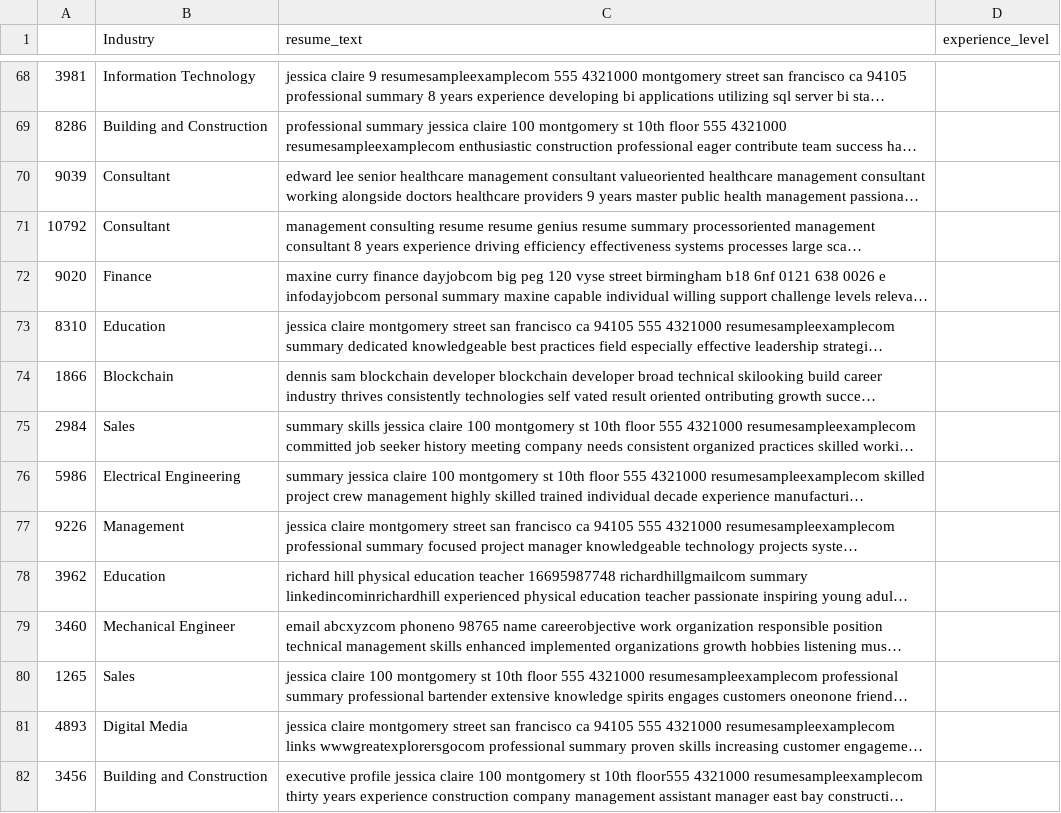
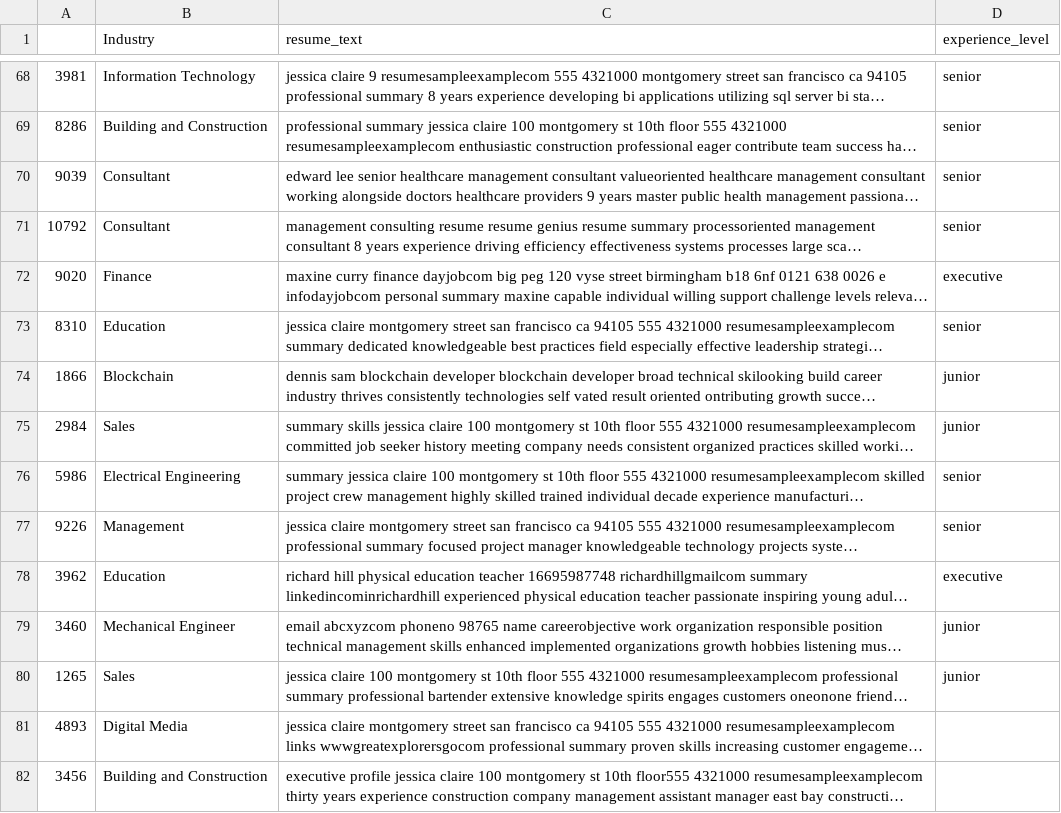
Before and after one commit to ece1786-2024/ResuMatch, a CSV file: datasets/local_datasets/ResumeFeatures.csv, drawn as a sheet; only a part is shown, gaps mark what is left out; long unchanged cells end in …; the diff covers the shown part only; the diff names each change by its address in the sheet, - before the commit and + after, or states it on an @@ line.

Commit message:
annotate new experience level data

```diff
--- a/datasets/local_datasets/ResumeFeatures.csv
+++ b/datasets/local_datasets/ResumeFeatures.csv
-D68:D71 (experience_level): (empty)
+D68:D71 (experience_level): senior
-D72 (experience_level): (empty)
+D72 (experience_level): executive
-D73 (experience_level): (empty)
+D73 (experience_level): senior
-D74:D75 (experience_level): (empty)
+D74:D75 (experience_level): junior
-D76:D77 (experience_level): (empty)
+D76:D77 (experience_level): senior
-D78 (experience_level): (empty)
+D78 (experience_level): executive
-D79:D80 (experience_level): (empty)
+D79:D80 (experience_level): junior
```
Also changed, not shown: 27 edited cells elsewhere in this file.
